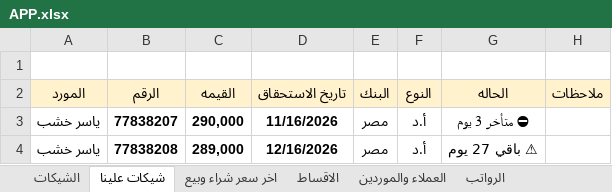
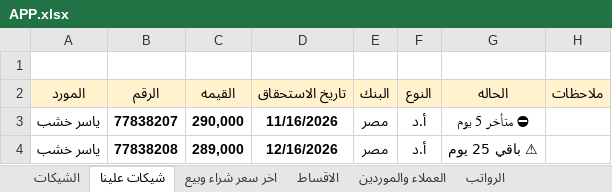
Before and after one commit to ah7306771-lang/ChillOut-Construction-app, an Excel workbook: APP.xlsx, sheet شيكات علينا, drawn as a sheet; values as stored, in another font and other column widths than the file's, no borders; the diff names each change by its address in the sheet, - before the commit and + after, or states it on an @@ line.

```diff
--- a/APP.xlsx (sheet شيكات علينا)
+++ b/APP.xlsx (sheet شيكات علينا)
-G3 (الحاله): ⛔ متأخر 3 يوم
+G3 (الحاله): ⛔ متأخر 5 يوم
-G4 (الحاله): ⚠ باقي 27 يوم
+G4 (الحاله): ⚠ باقي 25 يوم
```
Also changed, not shown: sheet الشيكات.
